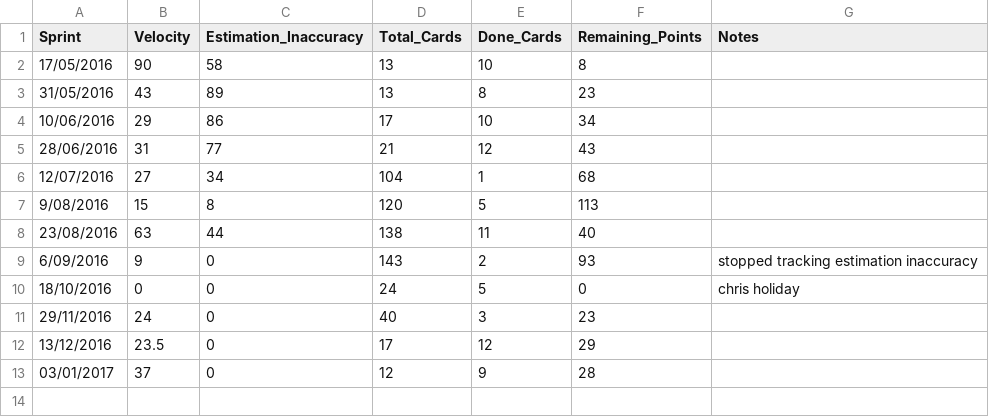
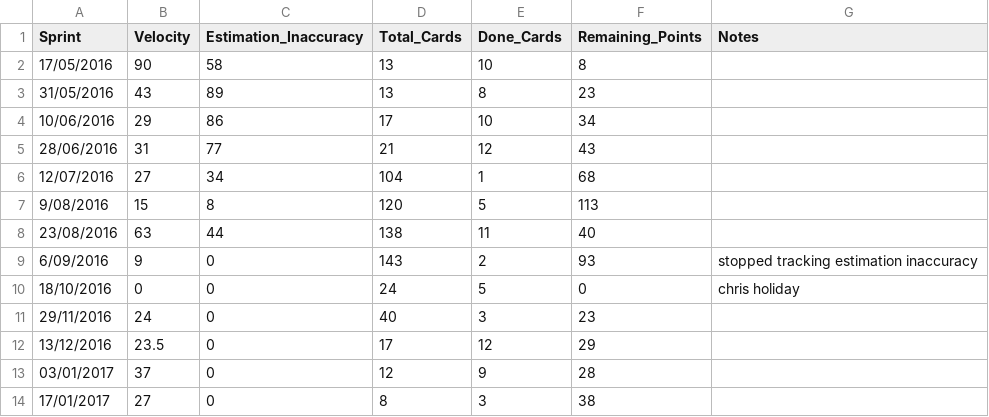
Before and after one commit to chrismckelt/r-course, a CSV file: me/time-series-data.csv, drawn as a sheet; the diff names each change by its address in the sheet, - before the commit and + after, or states it on an @@ line.

Commit message:
sprint 26 stats

```diff
--- a/me/time-series-data.csv
+++ b/me/time-series-data.csv
+row 14: 17/01/2017 | 27 | 0 | 8 | 3 | 38
```
Also changed, not shown: 1 other file.
